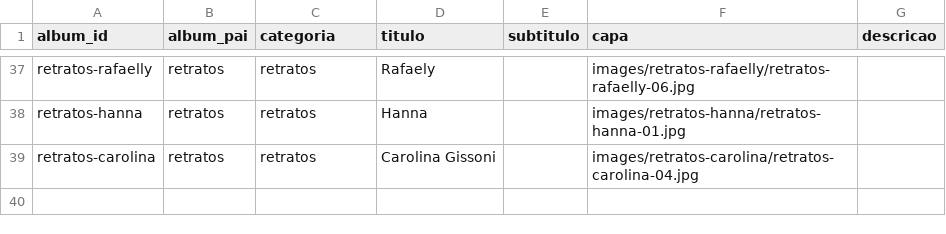
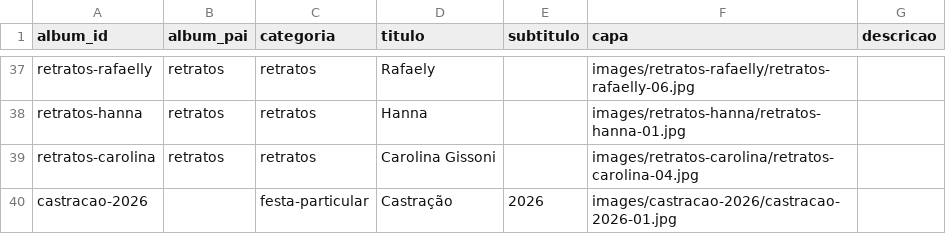
Before and after one commit to DiegoVBPinho/Site_de_Fotogrfia, a CSV file: csv/Albuns.csv, drawn as a sheet; only a part is shown, gaps mark what is left out; the diff names each change by its address in the sheet, - before the commit and + after, or states it on an @@ line.

```diff
--- a/csv/Albuns.csv
+++ b/csv/Albuns.csv
+row 40: castracao-2026 |  | festa-particular | Castração | 2026 | images/castracao-2026/castracao-2026-01.jpg
```
Also changed, not shown: csv/Fotos.csv, 5 other files.
